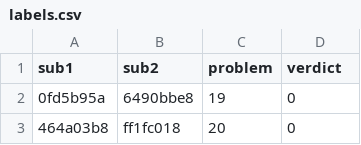
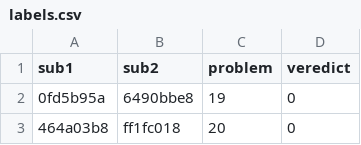
Before and after one commit to FlavioRr/PlagiarismDetector, a CSV file: data/conplag_version_2/versions/labels.csv, drawn as a sheet; only a part is shown.

Commit message:
Update in data processing for the model of XGBoost

```diff
--- a/data/conplag_version_2/versions/labels.csv
+++ b/data/conplag_version_2/versions/labels.csv
@@ -1,2 +1,2 @@
-sub1,sub2,problem,verdict
+sub1,sub2,problem,veredict
 0fd5b95a,6490bbe8,19,0
```
Also changed, not shown: 2 other files.
